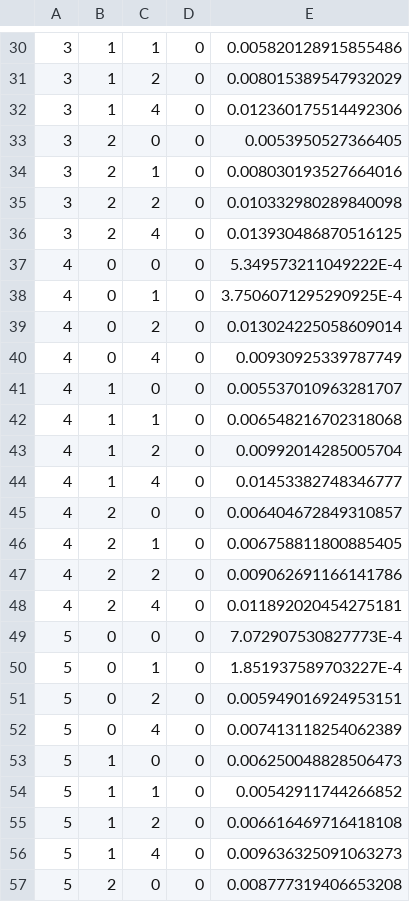
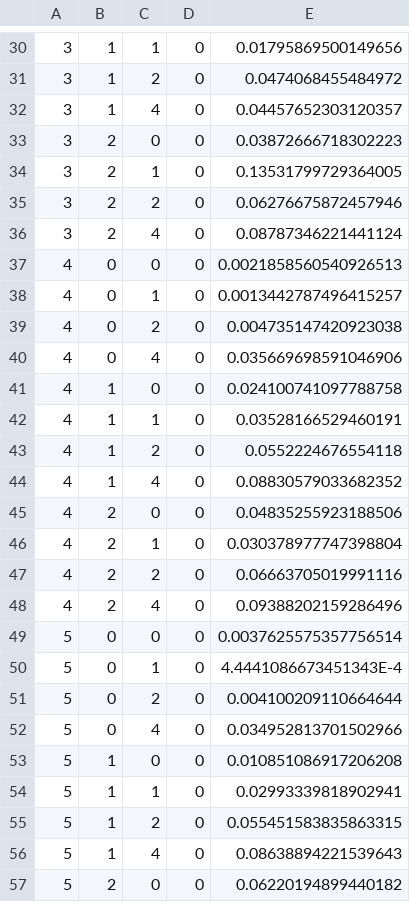
Before and after one commit to shafinkamal/mqtt-client, a CSV file: src/main/java/edu/anu/cecc/shafinkamal/outOfOrderStats.csv, drawn as a sheet; only a part is shown, gaps mark what is left out; the diff covers the shown part only.

```diff
--- a/src/main/java/edu/anu/cecc/shafinkamal/outOfOrderStats.csv
+++ b/src/main/java/edu/anu/cecc/shafinkamal/outOfOrderStats.csv
@@ -30,28 +30,28 @@
-3,1,1,0,0.005820128915855486
-3,1,2,0,0.008015389547932029
-3,1,4,0,0.012360175514492306
-3,2,0,0,0.0053950527366405
-3,2,1,0,0.008030193527664016
-3,2,2,0,0.010332980289840098
-3,2,4,0,0.013930486870516125
-4,0,0,0,5.349573211049222E-4
-4,0,1,0,3.7506071295290925E-4
-4,0,2,0,0.013024225058609014
-4,0,4,0,0.00930925339787749
-4,1,0,0,0.005537010963281707
-4,1,1,0,0.006548216702318068
-4,1,2,0,0.00992014285005704
-4,1,4,0,0.01453382748346777
-4,2,0,0,0.006404672849310857
-4,2,1,0,0.006758811800885405
-4,2,2,0,0.009062691166141786
-4,2,4,0,0.011892020454275181
-5,0,0,0,7.072907530827773E-4
-5,0,1,0,1.851937589703227E-4
-5,0,2,0,0.005949016924953151
-5,0,4,0,0.007413118254062389
-5,1,0,0,0.006250048828506473
-5,1,1,0,0.00542911744266852
-5,1,2,0,0.006616469716418108
-5,1,4,0,0.009636325091063273
-5,2,0,0,0.008777319406653208
+3,1,1,0,0.01795869500149656
+3,1,2,0,0.0474068455484972
+3,1,4,0,0.04457652303120357
+3,2,0,0,0.03872666718302223
+3,2,1,0,0.13531799729364005
+3,2,2,0,0.06276675872457946
+3,2,4,0,0.08787346221441124
+4,0,0,0,0.0021858560540926513
+4,0,1,0,0.0013442787496415257
+4,0,2,0,0.004735147420923038
+4,0,4,0,0.035669698591046906
+4,1,0,0,0.024100741097788758
+4,1,1,0,0.03528166529460191
+4,1,2,0,0.0552224676554118
+4,1,4,0,0.08830579033682352
+4,2,0,0,0.04835255923188506
+4,2,1,0,0.030378977747398804
+4,2,2,0,0.06663705019991116
+4,2,4,0,0.09388202159286496
+5,0,0,0,0.0037625575357756514
+5,0,1,0,4.4441086673451343E-4
+5,0,2,0,0.004100209110664644
+5,0,4,0,0.034952813701502966
+5,1,0,0,0.010851086917206208
+5,1,1,0,0.02993339818902941
+5,1,2,0,0.055451583835863315
+5,1,4,0,0.08638894221539643
+5,2,0,0,0.06220194899440182
```
Also changed, not shown: 149 edited cells elsewhere in this file, src/main/java/edu/anu/cecc/shafinkamal/medianMessageGaps.csv, src/main/java/edu/anu/cecc/shafinkamal/rateStats.csv, 14 other files.
